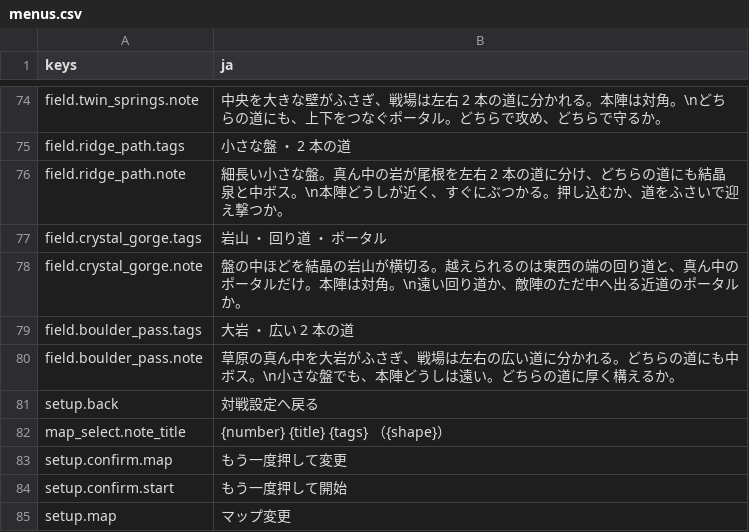
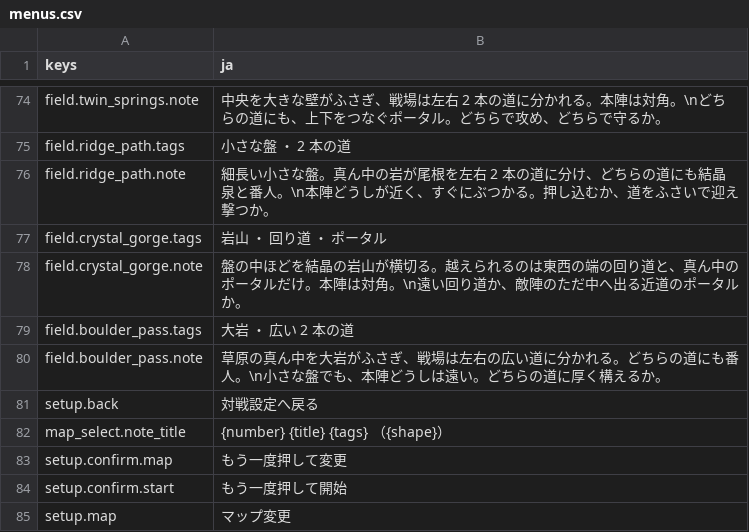
Before and after one commit to mattyan1053/pj-legion, a CSV file: game/text/menus.csv, drawn as a sheet; only a part is shown, gaps mark what is left out.

```diff
--- a/game/text/menus.csv
+++ b/game/text/menus.csv
@@ -75,3 +75,3 @@ field.twin_springs.note,中央を大きな壁がふさぎ、戦場は左右 2
 field.ridge_path.tags,小さな盤 ・ 2 本の道
-field.ridge_path.note,細長い小さな盤。真ん中の岩が尾根を左右 2 本の道に分け、どちらの道にも結晶泉と中ボス。\n本陣どうしが近く、すぐにぶつかる。押し込むか、道をふさいで迎え撃つか。
+field.ridge_path.note,細長い小さな盤。真ん中の岩が尾根を左右 2 本の道に分け、どちらの道にも結晶泉と番人。\n本陣どうしが近く、すぐにぶつかる。押し込むか、道をふさいで迎え撃つか。
 field.crystal_gorge.tags,岩山 ・ 回り道 ・ ポータル
@@ -79,3 +79,3 @@ field.crystal_gorge.note,盤の中ほどを結晶の岩山が横切る。越え
 field.boulder_pass.tags,大岩 ・ 広い 2 本の道
-field.boulder_pass.note,草原の真ん中を大岩がふさぎ、戦場は左右の広い道に分かれる。どちらの道にも中ボス。\n小さな盤でも、本陣どうしは遠い。どちらの道に厚く構えるか。
+field.boulder_pass.note,草原の真ん中を大岩がふさぎ、戦場は左右の広い道に分かれる。どちらの道にも番人。\n小さな盤でも、本陣どうしは遠い。どちらの道に厚く構えるか。
 setup.back,対戦設定へ戻る
```
Also changed, not shown: game/text/battle.csv, 29 other files.
